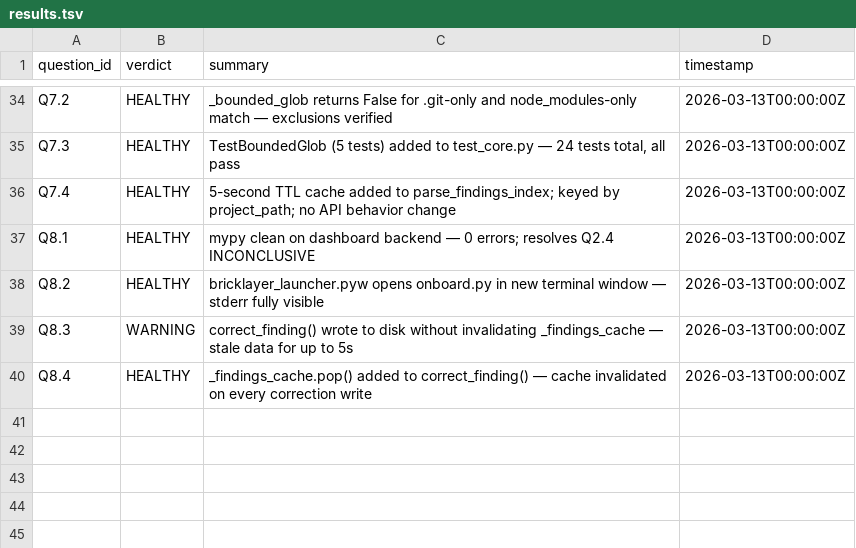
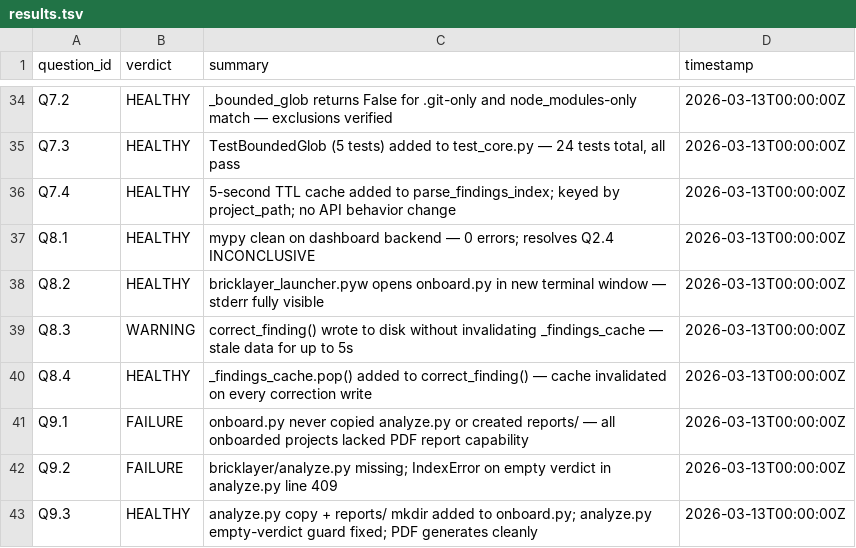
Before and after one commit to Nerfherder16/BrickLayer, a TSV file: projects/bricklayer/results.tsv, drawn as a sheet; only a part is shown, gaps mark what is left out; the diff names each change by its address in the sheet, - before the commit and + after, or states it on an @@ line.

```diff
--- a/projects/bricklayer/results.tsv
+++ b/projects/bricklayer/results.tsv
+row 41: Q9.1 | FAILURE | onboard.py never copied analyze.py or created reports/ — all onboarded projects lacked PDF report capability | 2026-03-13T00:00:00Z
+row 42: Q9.2 | FAILURE | bricklayer/analyze.py missing; IndexError on empty verdict in analyze.py line 409 | 2026-03-13T00:00:00Z
+row 43: Q9.3 | HEALTHY | analyze.py copy + reports/ mkdir added to onboard.py; analyze.py empty-verdict guard fixed; PDF generates cleanly | 2026-03-13T00:00:00Z
```
Also changed, not shown: 6 other files.
